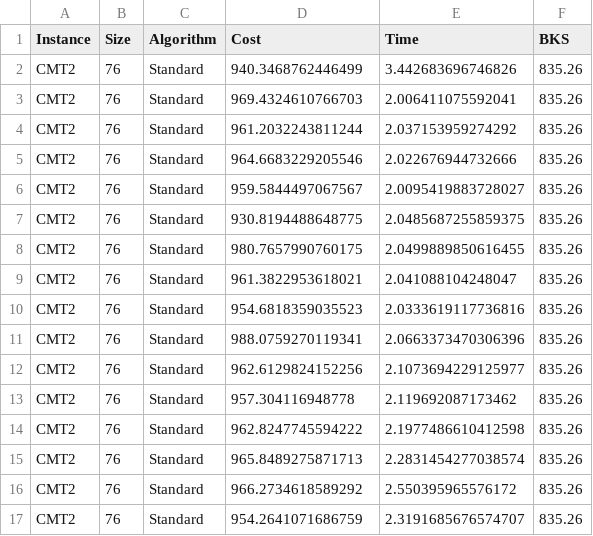
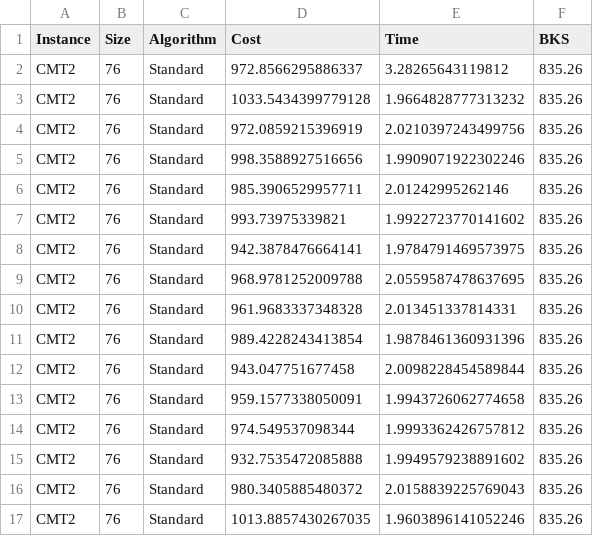
Before and after one commit to gwardasz/-CVRP_hybrid_ACO, a CSV file: results/CMT2_results.csv, drawn as a sheet; only a part is shown; the diff covers the shown part only.

```diff
--- a/results/CMT2_results.csv
+++ b/results/CMT2_results.csv
@@ -1,17 +1,17 @@
 Instance,Size,Algorithm,Cost,Time,BKS
-CMT2,76,Standard,940.3468762446499,3.442683696746826,835.26
-CMT2,76,Standard,969.4324610766703,2.006411075592041,835.26
-CMT2,76,Standard,961.2032243811244,2.037153959274292,835.26
-CMT2,76,Standard,964.6683229205546,2.022676944732666,835.26
-CMT2,76,Standard,959.5844497067567,2.0095419883728027,835.26
-CMT2,76,Standard,930.8194488648775,2.0485687255859375,835.26
-CMT2,76,Standard,980.7657990760175,2.0499889850616455,835.26
-CMT2,76,Standard,961.3822953618021,2.041088104248047,835.26
-CMT2,76,Standard,954.6818359035523,2.0333619117736816,835.26
-CMT2,76,Standard,988.0759270119341,2.0663373470306396,835.26
-CMT2,76,Standard,962.6129824152256,2.1073694229125977,835.26
-CMT2,76,Standard,957.304116948778,2.119692087173462,835.26
-CMT2,76,Standard,962.8247745594222,2.1977486610412598,835.26
-CMT2,76,Standard,965.8489275871713,2.2831454277038574,835.26
-CMT2,76,Standard,966.2734618589292,2.550395965576172,835.26
-CMT2,76,Standard,954.2641071686759,2.3191685676574707,835.26
+CMT2,76,Standard,972.8566295886337,3.28265643119812,835.26
+CMT2,76,Standard,1033.5434399779128,1.9664828777313232,835.26
+CMT2,76,Standard,972.0859215396919,2.0210397243499756,835.26
+CMT2,76,Standard,998.3588927516656,1.9909071922302246,835.26
+CMT2,76,Standard,985.3906529957711,2.01242995262146,835.26
+CMT2,76,Standard,993.73975339821,1.9922723770141602,835.26
+CMT2,76,Standard,942.3878476664141,1.9784791469573975,835.26
+CMT2,76,Standard,968.9781252009788,2.0559587478637695,835.26
+CMT2,76,Standard,961.9683337348328,2.013451337814331,835.26
+CMT2,76,Standard,989.4228243413854,1.9878461360931396,835.26
+CMT2,76,Standard,943.047751677458,2.0098228454589844,835.26
+CMT2,76,Standard,959.1577338050091,1.9943726062774658,835.26
+CMT2,76,Standard,974.549537098344,1.9993362426757812,835.26
+CMT2,76,Standard,932.7535472085888,1.9949579238891602,835.26
+CMT2,76,Standard,980.3405885480372,2.0158839225769043,835.26
+CMT2,76,Standard,1013.8857430267035,1.9603896141052246,835.26
```
Also changed, not shown: 48 edited cells elsewhere in this file, results/CMT11_results.csv, results/CMT12_results.csv, 20 other files.
